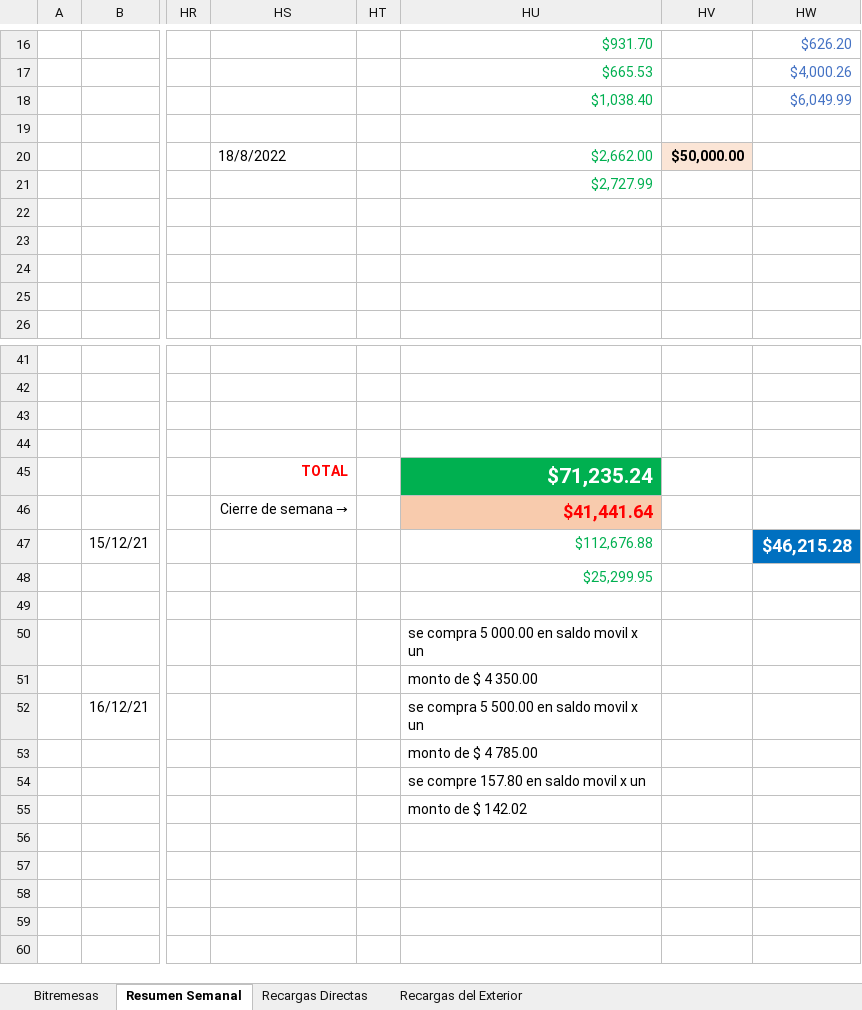
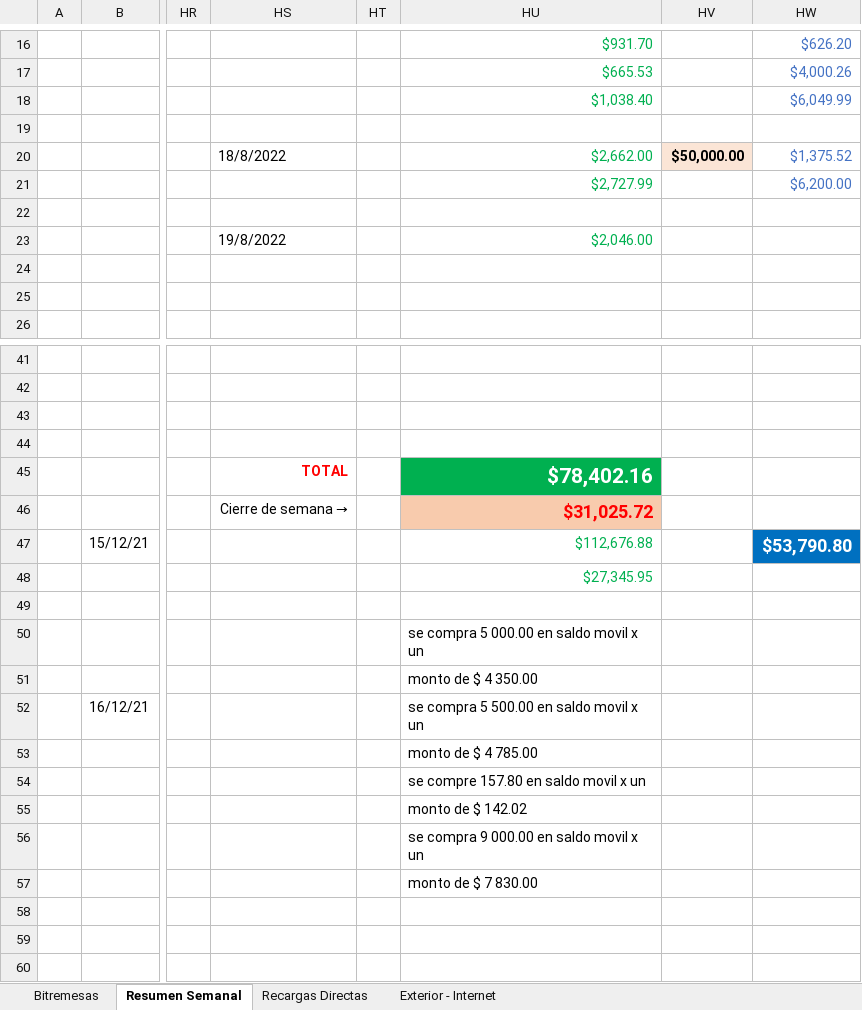
Before and after one commit to lasiel980120/Cierres-Contables-BR-Matanzas, an Excel workbook: contabilidad.xlsx, sheet Resumen Semanal, drawn as a sheet; only a part is shown, gaps mark what is left out; values as stored, in another font and other column widths than the file's, no borders; the diff names each change by its address in the sheet, - before the commit and + after, or states it on an @@ line.

```diff
--- a/contabilidad.xlsx (sheet Resumen Semanal)
+++ b/contabilidad.xlsx (sheet Resumen Semanal)
-sheet tab: Recargas del Exterior
+sheet tab: Exterior - Internet
-HW20: (empty)
+HW20: $1,375.52
-HW21: (empty)
+HW21: $6,200.00
-HS23: (empty)
+HS23: 19/8/2022
-HU23: (empty)
+HU23: $2,046.00
-HU45: $71,235.24
+HU45: $78,402.16
-HU46: $41,441.64
+HU46: $31,025.72
-HW47: $46,215.28
+HW47: $53,790.80
-HU48: $25,299.95
+HU48: $27,345.95
-HU56: (empty)
+HU56: se compra 9 000.00 en saldo movil x un
-HU57: (empty)
+HU57: monto de $ 7 830.00
```
Also changed, not shown: sheet Recargas Directas, sheet Exterior - Internet.
